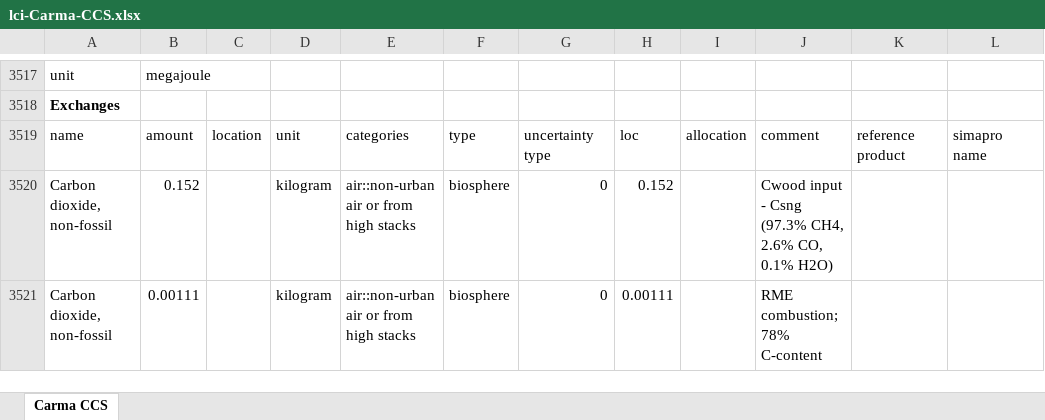
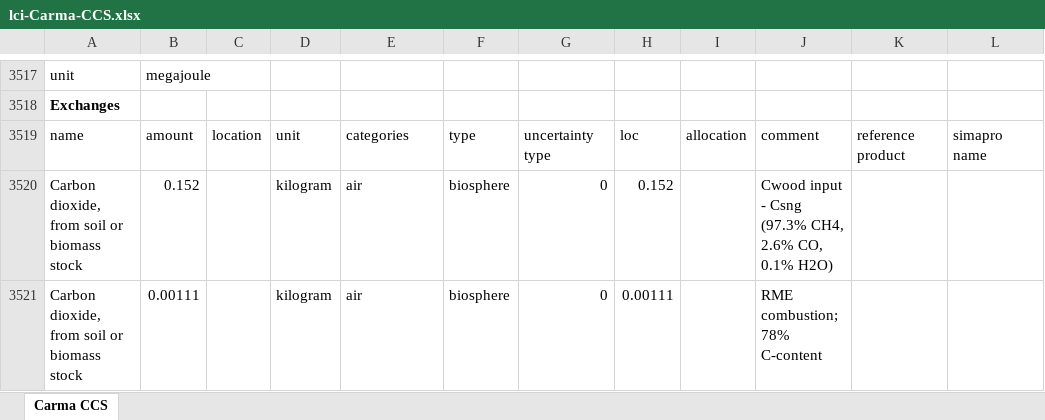
Before and after one commit to polca/premise, an Excel workbook: rmnd_lca/data/additional_inventories/lci-Carma-CCS.xlsx, sheet Carma CCS, drawn as a sheet; only a part is shown, gaps mark what is left out; values as stored, in another font and other column widths than the file's, no borders; the diff covers the shown part only; the diff names each change by its address in the sheet, - before the commit and + after, or states it on an @@ line.

```diff
--- a/rmnd_lca/data/additional_inventories/lci-Carma-CCS.xlsx (sheet Carma CCS)
+++ b/rmnd_lca/data/additional_inventories/lci-Carma-CCS.xlsx (sheet Carma CCS)
-A3520:A3521: Carbon dioxide, non-fossil
+A3520:A3521: Carbon dioxide, from soil or biomass stock
-E3520:E3521: air::non-urban air or from high stacks
+E3520:E3521: air
```
Also changed, not shown: 3 added rows, 3 removed rows and 46 edited cells elsewhere in this sheet, rmnd_lca/data/additional_inventories/lci-biofuels.xlsx, rmnd_lca/data/additional_inventories/lci-biogas.xlsx, 4 other files.
